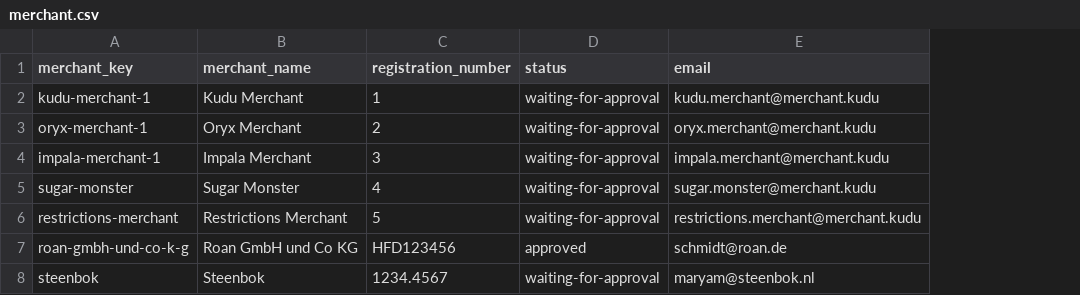
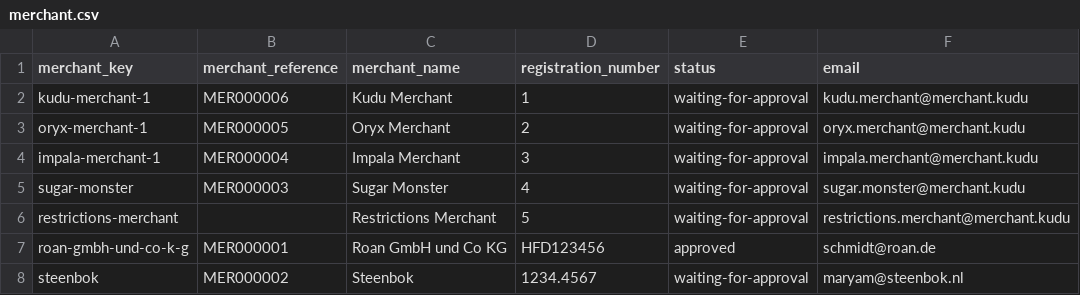
Before and after one commit to spryker/merchant-data-import, a CSV file: data/import/merchant.csv, drawn as a sheet; the diff names each change by its address in the sheet, - before the commit and + after, or states it on an @@ line.

Commit message:
MP-1174 Added all the needed data

```diff
--- a/data/import/merchant.csv
+++ b/data/import/merchant.csv
+column B (merchant_reference), rows 2-8: MER000006 | MER000005 | MER000004 | MER000003 |  | MER000001 | MER000002
```
Also changed, not shown: 2 other files.
